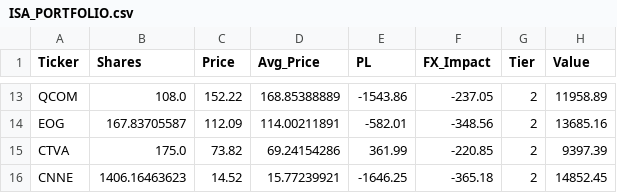
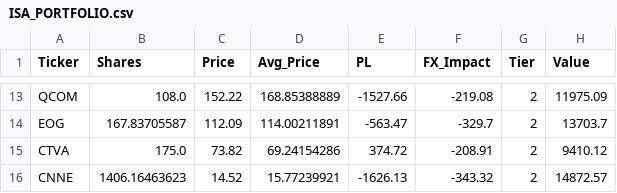
Before and after one commit to Dewsbex/sovereign-sentinel, a CSV file: ISA_PORTFOLIO.csv, drawn as a sheet; only a part is shown, gaps mark what is left out; the diff covers the shown part only; the diff names each change by its address in the sheet, - before the commit and + after, or states it on an @@ line.

```diff
--- a/ISA_PORTFOLIO.csv
+++ b/ISA_PORTFOLIO.csv
-E13 (PL): -1543.86
+E13 (PL): -1527.66
-F13 (FX_Impact): -237.05
+F13 (FX_Impact): -219.08
-H13 (Value): 11958.89
+H13 (Value): 11975.09
-E14 (PL): -582.01
+E14 (PL): -563.47
-F14 (FX_Impact): -348.56
+F14 (FX_Impact): -329.7
-H14 (Value): 13685.16
+H14 (Value): 13703.7
-E15 (PL): 361.99
+E15 (PL): 374.72
-F15 (FX_Impact): -220.85
+F15 (FX_Impact): -208.91
-H15 (Value): 9397.39
+H15 (Value): 9410.12
-E16 (PL): -1646.25
+E16 (PL): -1626.13
-F16 (FX_Impact): -365.18
+F16 (FX_Impact): -343.32
-H16 (Value): 14852.45
+H16 (Value): 14872.57
```
Also changed, not shown: 31 edited cells elsewhere in this file, 6 other files.
